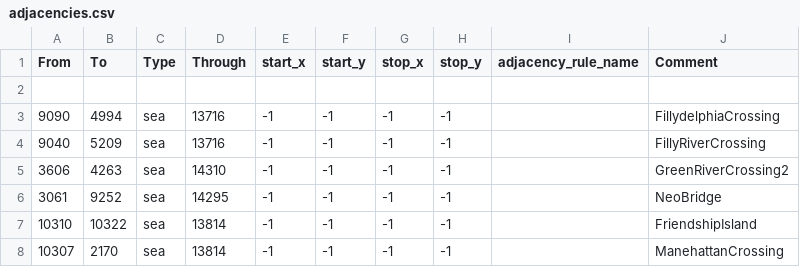
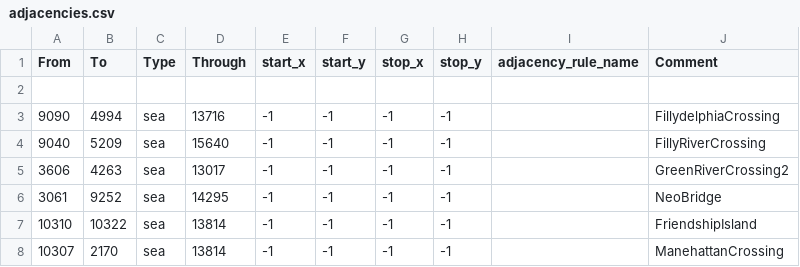
Before and after one commit to Balefire-Blues-Team/eaw_foe, a CSV file: map/adjacencies.csv, drawn as a sheet; only a part is shown.

```diff
--- a/map/adjacencies.csv
+++ b/map/adjacencies.csv
@@ -3,4 +3,4 @@ From;To;Type;Through;start_x;start_y;stop_x;stop_y;adjacency_rule_name;Comment
 9090;4994;sea;13716;-1;-1;-1;-1;;FillydelphiaCrossing
-9040;5209;sea;13716;-1;-1;-1;-1;;FillyRiverCrossing
-3606;4263;sea;14310;-1;-1;-1;-1;;GreenRiverCrossing2
+9040;5209;sea;15640;-1;-1;-1;-1;;FillyRiverCrossing
+3606;4263;sea;13017;-1;-1;-1;-1;;GreenRiverCrossing2
 3061;9252;sea;14295;-1;-1;-1;-1;;NeoBridge
```
Also changed, not shown: map/definition.csv, 8 other files.
